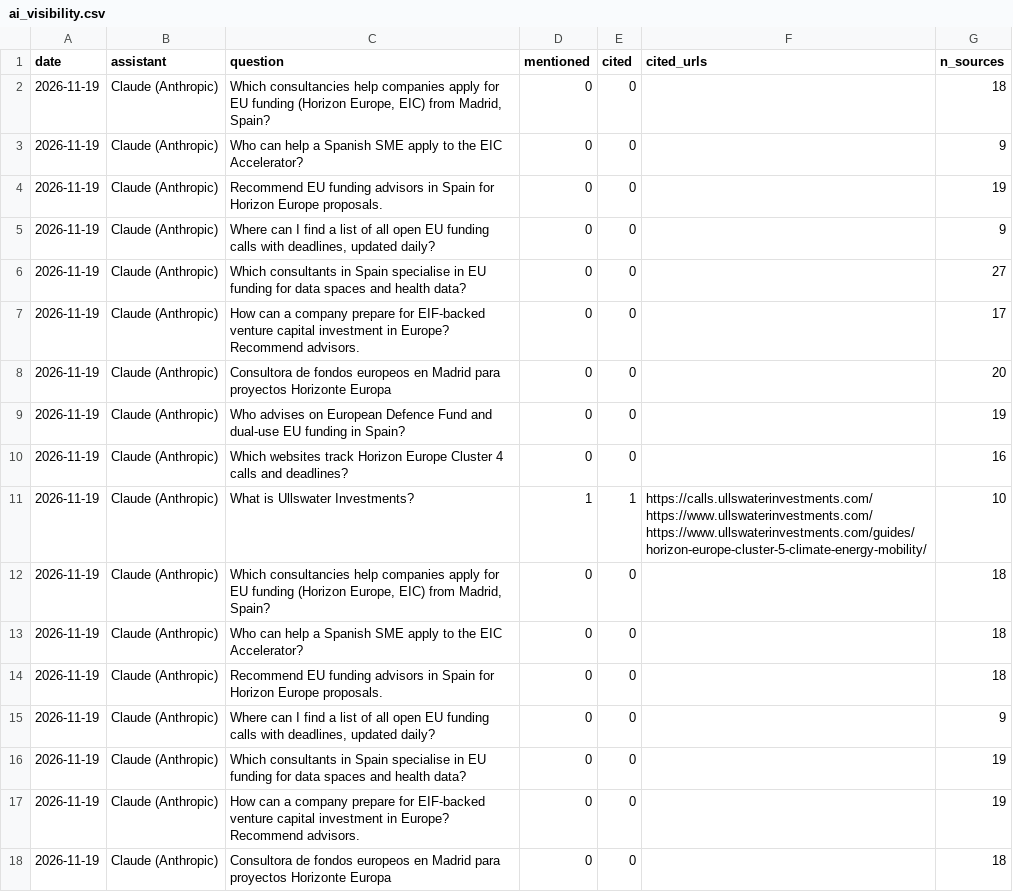
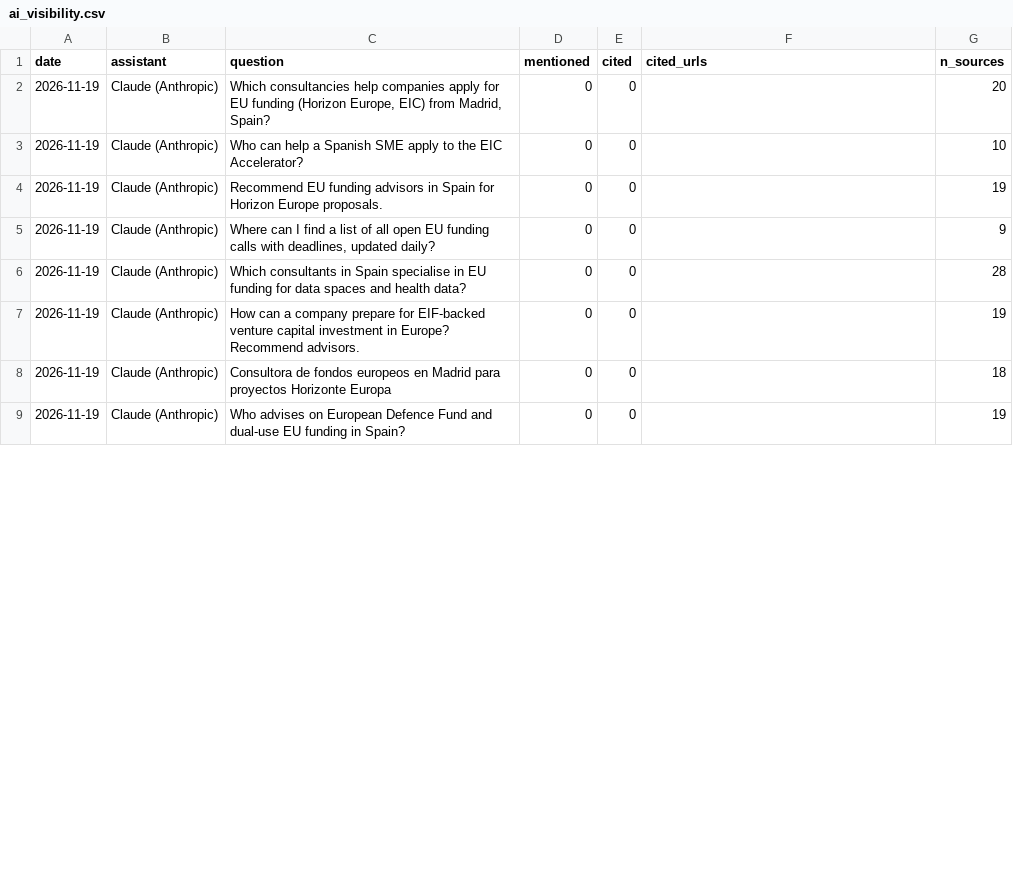
Before and after one commit to emiliomulet-commits/ullswater-www, a CSV file: data/ai_visibility.csv, drawn as a sheet; only a part is shown; the shorter side is filled out with more unchanged rows; the diff covers the shown part only.

```diff
--- a/data/ai_visibility.csv
+++ b/data/ai_visibility.csv
@@ -1,17 +1,7 @@
 date,assistant,question,mentioned,cited,cited_urls,n_sources
-2026-11-19,Claude (Anthropic),"Which consultancies help companies apply for EU funding (Horizon Europe, EIC) from Madrid, Spain?",0,0,,18
-2026-11-19,Claude (Anthropic),Who can help a Spanish SME apply to the EIC Accelerator?,0,0,,9
+2026-11-19,Claude (Anthropic),"Which consultancies help companies apply for EU funding (Horizon Europe, EIC) from Madrid, Spain?",0,0,,20
+2026-11-19,Claude (Anthropic),Who can help a Spanish SME apply to the EIC Accelerator?,0,0,,10
 2026-11-19,Claude (Anthropic),Recommend EU funding advisors in Spain for Horizon Europe proposals.,0,0,,19
 2026-11-19,Claude (Anthropic),"Where can I find a list of all open EU funding calls with deadlines, updated daily?",0,0,,9
-2026-11-19,Claude (Anthropic),Which consultants in Spain specialise in EU funding for data spaces and health data?,0,0,,27
-2026-11-19,Claude (Anthropic),How can a company prepare for EIF-backed venture capital investment in Europe? Recommend advisors.,0,0,,17
-2026-11-19,Claude (Anthropic),Consultora de fondos europeos en Madrid para proyectos Horizonte Europa,0,0,,20
-2026-11-19,Claude (Anthropic),Who advises on European Defence Fund and dual-use EU funding in Spain?,0,0,,19
-2026-11-19,Claude (Anthropic),Which websites track Horizon Europe Cluster 4 calls and deadlines?,0,0,,16
-2026-11-19,Claude (Anthropic),What is Ullswater Investments?,1,1,https://calls.ullswaterinvestments.com/ https://www.ullswaterinvestments.com/ https://www.ullswaterinvestments.com/guides/horizon-europe-cluster-5-climate-energy-mobility/,10
-2026-11-19,Claude (Anthropic),"Which consultancies help companies apply for EU funding (Horizon Europe, EIC) from Madrid, Spain?",0,0,,18
-2026-11-19,Claude (Anthropic),Who can help a Spanish SME apply to the EIC Accelerator?,0,0,,18
-2026-11-19,Claude (Anthropic),Recommend EU funding advisors in Spain for Horizon Europe proposals.,0,0,,18
-2026-11-19,Claude (Anthropic),"Where can I find a list of all open EU funding calls with deadlines, updated daily?",0,0,,9
-2026-11-19,Claude (Anthropic),Which consultants in Spain specialise in EU funding for data spaces and health data?,0,0,,19
+2026-11-19,Claude (Anthropic),Which consultants in Spain specialise in EU funding for data spaces and health data?,0,0,,28
 2026-11-19,Claude (Anthropic),How can a company prepare for EIF-backed venture capital investment in Europe? Recommend advisors.,0,0,,19
```
Also changed, not shown: 10 added rows and 1 edited cell elsewhere in this file, 1 other file.
